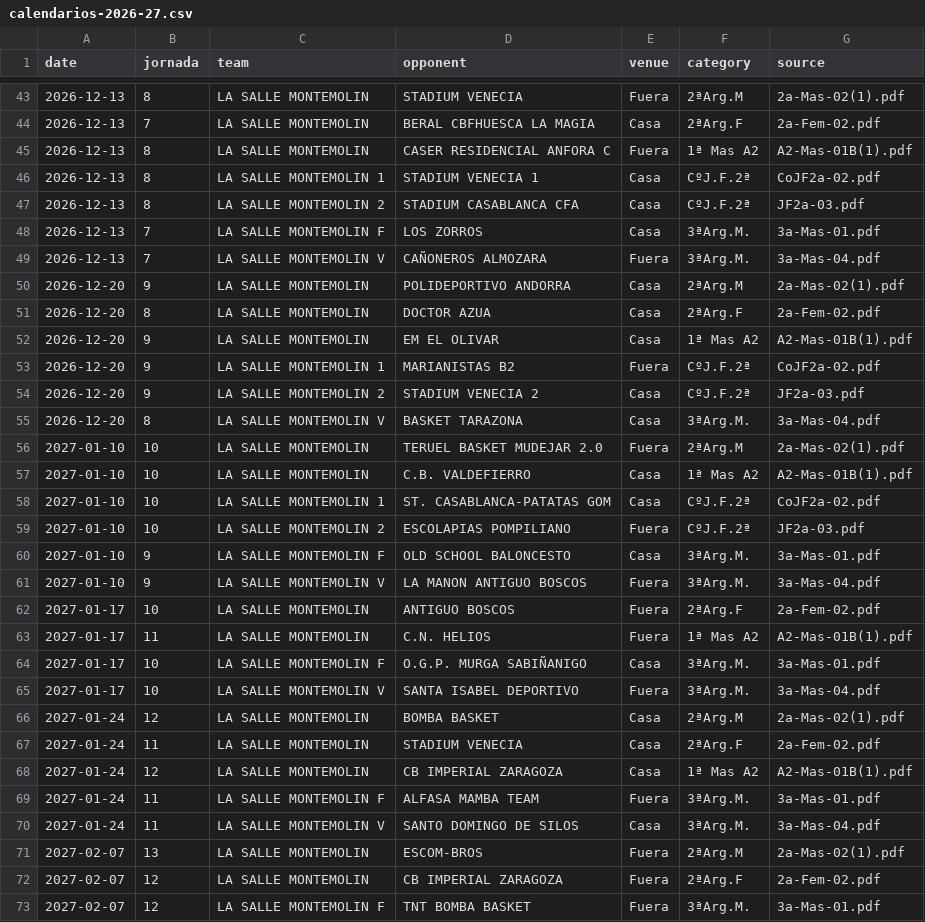
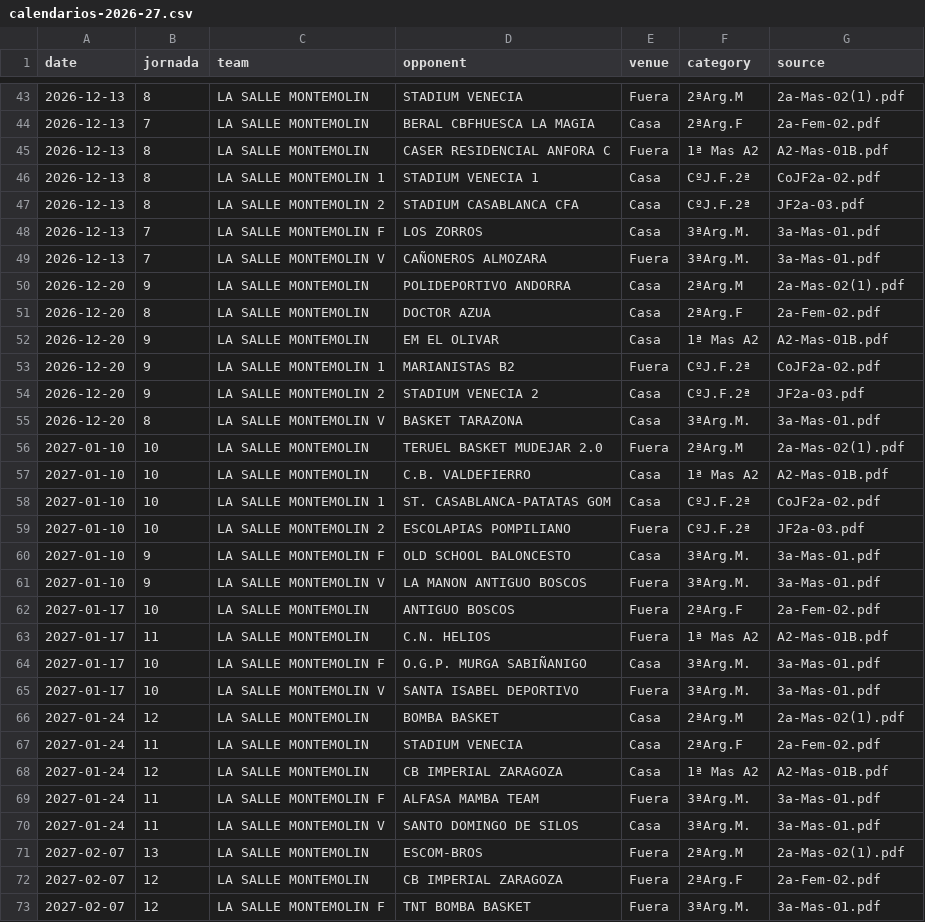
Before and after one commit to Galdev2203/ADLSM, a CSV file: data/calendarios-2026-27.csv, drawn as a sheet; only a part is shown, gaps mark what is left out; the diff covers the shown part only.

```diff
--- a/data/calendarios-2026-27.csv
+++ b/data/calendarios-2026-27.csv
@@ -44,3 +44,3 @@ date,jornada,team,opponent,venue,category,source
 2026-12-13,7,LA SALLE MONTEMOLIN,BERAL CBFHUESCA LA MAGIA,Casa,2ªArg.F,2a-Fem-02.pdf
-2026-12-13,8,LA SALLE MONTEMOLIN,CASER RESIDENCIAL ANFORA C,Fuera,1ª Mas A2,A2-Mas-01B(1).pdf
+2026-12-13,8,LA SALLE MONTEMOLIN,CASER RESIDENCIAL ANFORA C,Fuera,1ª Mas A2,A2-Mas-01B.pdf
 2026-12-13,8,LA SALLE MONTEMOLIN 1,STADIUM VENECIA 1,Casa,CºJ.F.2ª,CoJF2a-02.pdf
@@ -48,11 +48,11 @@ date,jornada,team,opponent,venue,category,source
 2026-12-13,7,LA SALLE MONTEMOLIN F,LOS ZORROS,Casa,3ªArg.M.,3a-Mas-01.pdf
-2026-12-13,7,LA SALLE MONTEMOLIN V,CAÑONEROS ALMOZARA,Fuera,3ªArg.M.,3a-Mas-04.pdf
+2026-12-13,7,LA SALLE MONTEMOLIN V,CAÑONEROS ALMOZARA,Fuera,3ªArg.M.,3a-Mas-01.pdf
 2026-12-20,9,LA SALLE MONTEMOLIN,POLIDEPORTIVO ANDORRA,Casa,2ªArg.M,2a-Mas-02(1).pdf
 2026-12-20,8,LA SALLE MONTEMOLIN,DOCTOR AZUA,Casa,2ªArg.F,2a-Fem-02.pdf
-2026-12-20,9,LA SALLE MONTEMOLIN,EM EL OLIVAR,Casa,1ª Mas A2,A2-Mas-01B(1).pdf
+2026-12-20,9,LA SALLE MONTEMOLIN,EM EL OLIVAR,Casa,1ª Mas A2,A2-Mas-01B.pdf
 2026-12-20,9,LA SALLE MONTEMOLIN 1,MARIANISTAS B2,Fuera,CºJ.F.2ª,CoJF2a-02.pdf
 2026-12-20,9,LA SALLE MONTEMOLIN 2,STADIUM VENECIA 2,Casa,CºJ.F.2ª,JF2a-03.pdf
-2026-12-20,8,LA SALLE MONTEMOLIN V,BASKET TARAZONA,Casa,3ªArg.M.,3a-Mas-04.pdf
+2026-12-20,8,LA SALLE MONTEMOLIN V,BASKET TARAZONA,Casa,3ªArg.M.,3a-Mas-01.pdf
 2027-01-10,10,LA SALLE MONTEMOLIN,TERUEL BASKET MUDEJAR 2.0,Fuera,2ªArg.M,2a-Mas-02(1).pdf
-2027-01-10,10,LA SALLE MONTEMOLIN,C.B. VALDEFIERRO,Casa,1ª Mas A2,A2-Mas-01B(1).pdf
+2027-01-10,10,LA SALLE MONTEMOLIN,C.B. VALDEFIERRO,Casa,1ª Mas A2,A2-Mas-01B.pdf
 2027-01-10,10,LA SALLE MONTEMOLIN 1,ST. CASABLANCA-PATATAS GOM,Casa,CºJ.F.2ª,CoJF2a-02.pdf
@@ -60,12 +60,12 @@ date,jornada,team,opponent,venue,category,source
 2027-01-10,9,LA SALLE MONTEMOLIN F,OLD SCHOOL BALONCESTO,Casa,3ªArg.M.,3a-Mas-01.pdf
-2027-01-10,9,LA SALLE MONTEMOLIN V,LA MANON ANTIGUO BOSCOS,Fuera,3ªArg.M.,3a-Mas-04.pdf
+2027-01-10,9,LA SALLE MONTEMOLIN V,LA MANON ANTIGUO BOSCOS,Fuera,3ªArg.M.,3a-Mas-01.pdf
 2027-01-17,10,LA SALLE MONTEMOLIN,ANTIGUO BOSCOS,Fuera,2ªArg.F,2a-Fem-02.pdf
-2027-01-17,11,LA SALLE MONTEMOLIN,C.N. HELIOS,Fuera,1ª Mas A2,A2-Mas-01B(1).pdf
+2027-01-17,11,LA SALLE MONTEMOLIN,C.N. HELIOS,Fuera,1ª Mas A2,A2-Mas-01B.pdf
 2027-01-17,10,LA SALLE MONTEMOLIN F,O.G.P. MURGA SABIÑANIGO,Casa,3ªArg.M.,3a-Mas-01.pdf
-2027-01-17,10,LA SALLE MONTEMOLIN V,SANTA ISABEL DEPORTIVO,Fuera,3ªArg.M.,3a-Mas-04.pdf
+2027-01-17,10,LA SALLE MONTEMOLIN V,SANTA ISABEL DEPORTIVO,Fuera,3ªArg.M.,3a-Mas-01.pdf
 2027-01-24,12,LA SALLE MONTEMOLIN,BOMBA BASKET,Casa,2ªArg.M,2a-Mas-02(1).pdf
 2027-01-24,11,LA SALLE MONTEMOLIN,STADIUM VENECIA,Casa,2ªArg.F,2a-Fem-02.pdf
-2027-01-24,12,LA SALLE MONTEMOLIN,CB IMPERIAL ZARAGOZA,Casa,1ª Mas A2,A2-Mas-01B(1).pdf
+2027-01-24,12,LA SALLE MONTEMOLIN,CB IMPERIAL ZARAGOZA,Casa,1ª Mas A2,A2-Mas-01B.pdf
 2027-01-24,11,LA SALLE MONTEMOLIN F,ALFASA MAMBA TEAM,Fuera,3ªArg.M.,3a-Mas-01.pdf
-2027-01-24,11,LA SALLE MONTEMOLIN V,SANTO DOMINGO DE SILOS,Casa,3ªArg.M.,3a-Mas-04.pdf
+2027-01-24,11,LA SALLE MONTEMOLIN V,SANTO DOMINGO DE SILOS,Casa,3ªArg.M.,3a-Mas-01.pdf
 2027-02-07,13,LA SALLE MONTEMOLIN,ESCOM-BROS,Fuera,2ªArg.M,2a-Mas-02(1).pdf
```
Also changed, not shown: 22 edited cells elsewhere in this file.
